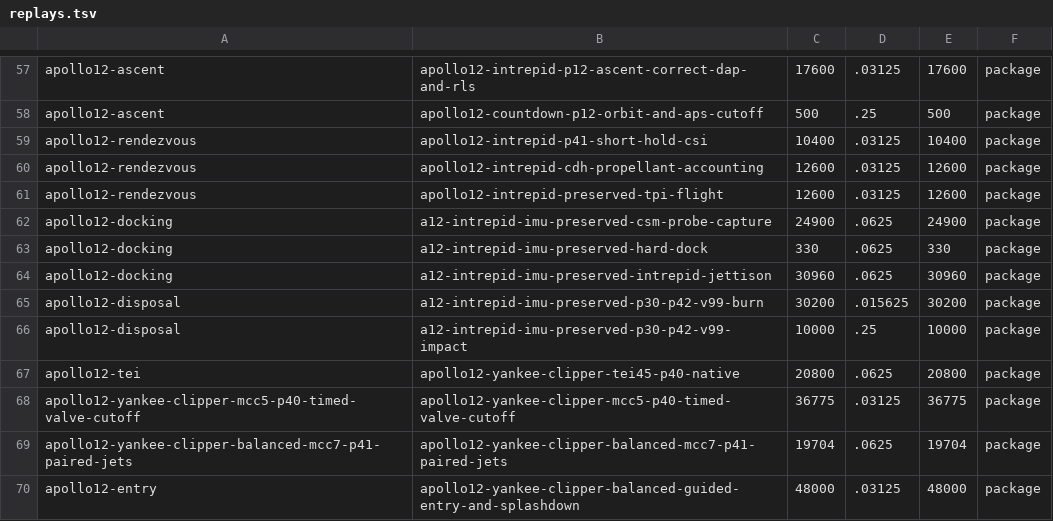
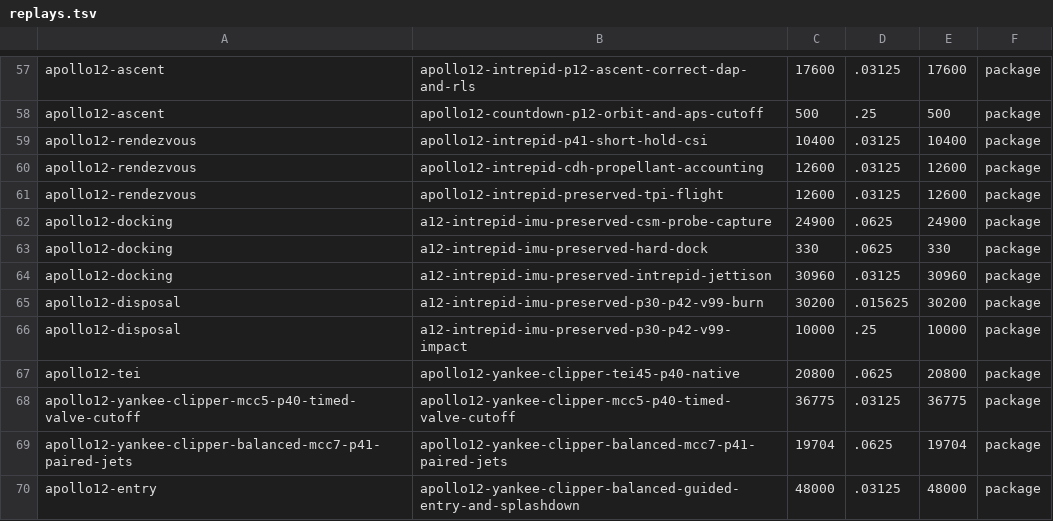
Before and after one commit to dcajacob/NASSP, a TSV file: .github/native-linux/replays.tsv, drawn as a sheet; only a part is shown, gaps mark what is left out.

```diff
--- a/.github/native-linux/replays.tsv
+++ b/.github/native-linux/replays.tsv
@@ -63,3 +63,3 @@ apollo12-docking	a12-intrepid-imu-preserved-csm-probe-capture	24900	.0625	24900
 apollo12-docking	a12-intrepid-imu-preserved-hard-dock	330	.0625	330	package
-apollo12-docking	a12-intrepid-imu-preserved-intrepid-jettison	30960	.0625	30960	package
+apollo12-docking	a12-intrepid-imu-preserved-intrepid-jettison	30960	.03125	30960	package
 apollo12-disposal	a12-intrepid-imu-preserved-p30-p42-v99-burn	30200	.015625	30200	package
```
Also changed, not shown: 4 other files.
